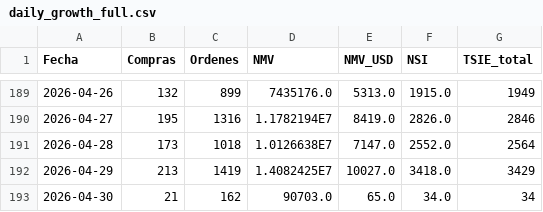
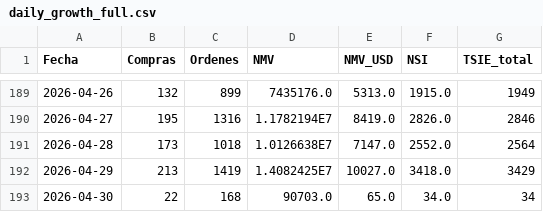
Before and after one commit to santiagorioboo-hub/proximity-groceries-scorecard, a CSV file: daily_growth_full.csv, drawn as a sheet; only a part is shown, gaps mark what is left out.

```diff
--- a/daily_growth_full.csv
+++ b/daily_growth_full.csv
@@ -192,2 +192,2 @@ Fecha,Compras,Ordenes,NMV,NMV_USD,NSI,TSIE_total
 2026-04-29,213,1419,1.4082425E7,10027.0,3418.0,3429
-2026-04-30,21,162,90703.0,65.0,34.0,34
+2026-04-30,22,168,90703.0,65.0,34.0,34
```
Also changed, not shown: daily_visits_full.csv, weekly_buyers.csv, 4 other files.
